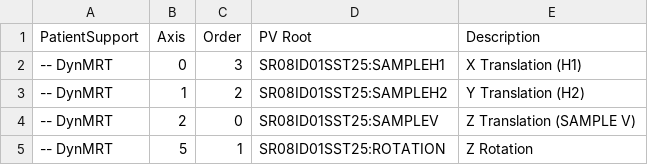
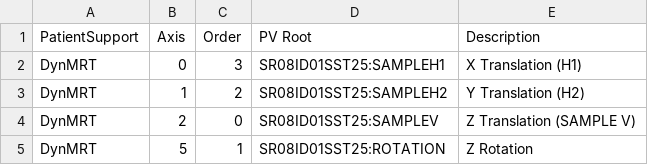
Before and after one commit to stylekilla/syncmrt, a CSV file: resources/database/patientSupports.csv, drawn as a sheet.

```diff
--- a/resources/database/patientSupports.csv
+++ b/resources/database/patientSupports.csv
@@ -1,5 +1,5 @@
 PatientSupport,Axis,Order,PV Root,Description
--- DynMRT,0,3,SR08ID01SST25:SAMPLEH1,X Translation (H1)
--- DynMRT,1,2,SR08ID01SST25:SAMPLEH2,Y Translation (H2)
--- DynMRT,2,0,SR08ID01SST25:SAMPLEV,Z Translation (SAMPLE V)
--- DynMRT,5,1,SR08ID01SST25:ROTATION,Z Rotation
+DynMRT,0,3,SR08ID01SST25:SAMPLEH1,X Translation (H1)
+DynMRT,1,2,SR08ID01SST25:SAMPLEH2,Y Translation (H2)
+DynMRT,2,0,SR08ID01SST25:SAMPLEV,Z Translation (SAMPLE V)
+DynMRT,5,1,SR08ID01SST25:ROTATION,Z Rotation
```
Also changed, not shown: 5 other files.
